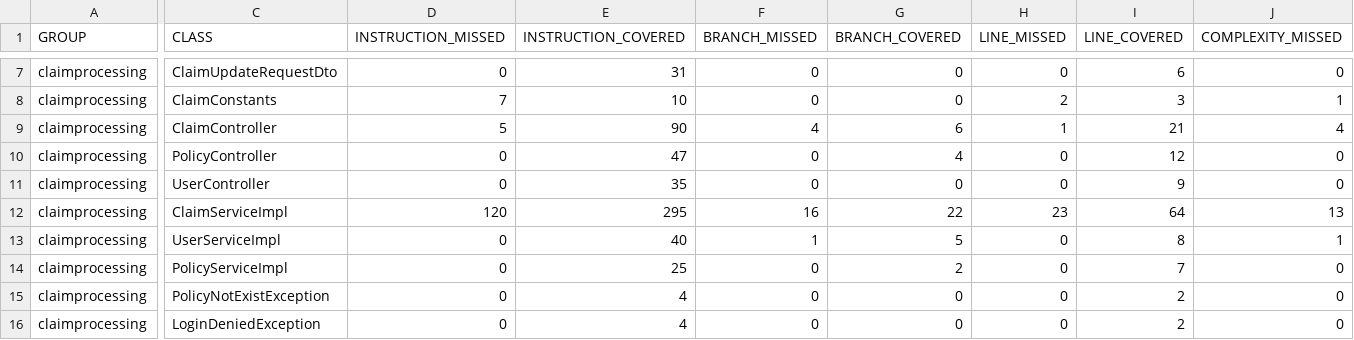
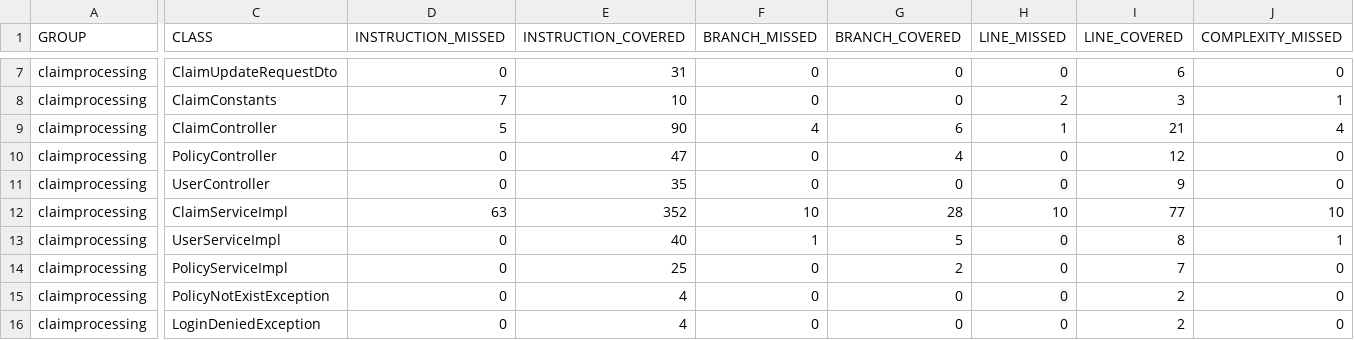
Before and after one commit to himajareddy506/claimprocess_BE, a CSV file: target/site/jacoco/jacoco.csv, drawn as a sheet; only a part is shown, gaps mark what is left out; the diff covers the shown part only; the diff names each change by its address in the sheet, - before the commit and + after, or states it on an @@ line.

```diff
--- a/target/site/jacoco/jacoco.csv
+++ b/target/site/jacoco/jacoco.csv
-D12 (INSTRUCTION_MISSED): 120
+D12 (INSTRUCTION_MISSED): 63
-E12 (INSTRUCTION_COVERED): 295
+E12 (INSTRUCTION_COVERED): 352
-F12 (BRANCH_MISSED): 16
+F12 (BRANCH_MISSED): 10
-G12 (BRANCH_COVERED): 22
+G12 (BRANCH_COVERED): 28
-H12 (LINE_MISSED): 23
+H12 (LINE_MISSED): 10
-I12 (LINE_COVERED): 64
+I12 (LINE_COVERED): 77
-J12 (COMPLEXITY_MISSED): 13
+J12 (COMPLEXITY_MISSED): 10
```
Also changed, not shown: 3 edited cells elsewhere in this file, 36 other files.
